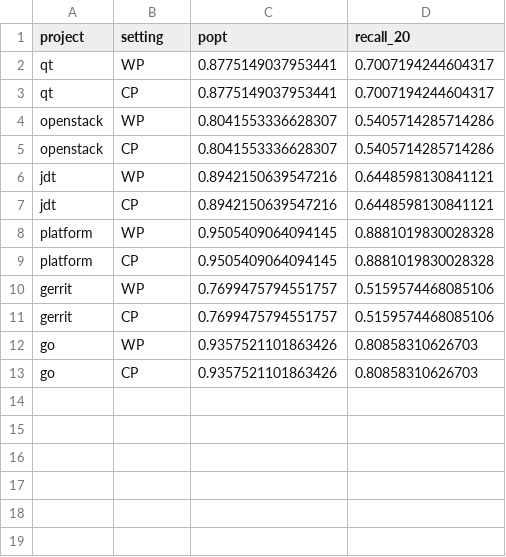
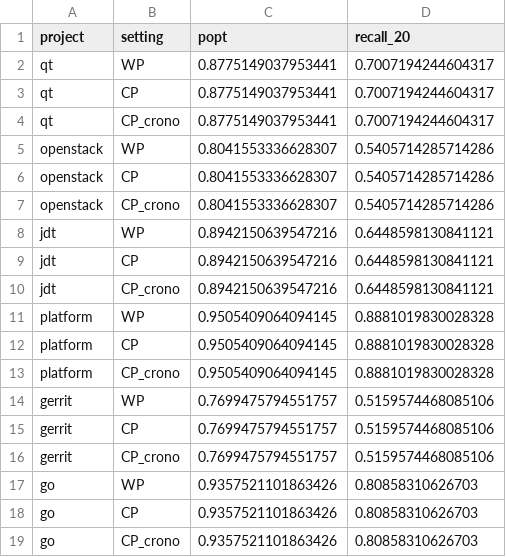
Before and after one commit to alana-britoc/Projeto-IA, a CSV file: results/metrics/esforco_referencia.csv, drawn as a sheet.

Commit message:
feat(evaluation): incluir o CP cronológico na referência de esforço

```diff
--- a/results/metrics/esforco_referencia.csv
+++ b/results/metrics/esforco_referencia.csv
@@ -3,11 +3,17 @@ qt,WP,0.8775149037953441,0.7007194244604317
 qt,CP,0.8775149037953441,0.7007194244604317
+qt,CP_crono,0.8775149037953441,0.7007194244604317
 openstack,WP,0.8041553336628307,0.5405714285714286
 openstack,CP,0.8041553336628307,0.5405714285714286
+openstack,CP_crono,0.8041553336628307,0.5405714285714286
 jdt,WP,0.8942150639547216,0.6448598130841121
 jdt,CP,0.8942150639547216,0.6448598130841121
+jdt,CP_crono,0.8942150639547216,0.6448598130841121
 platform,WP,0.9505409064094145,0.8881019830028328
 platform,CP,0.9505409064094145,0.8881019830028328
+platform,CP_crono,0.9505409064094145,0.8881019830028328
 gerrit,WP,0.7699475794551757,0.5159574468085106
 gerrit,CP,0.7699475794551757,0.5159574468085106
+gerrit,CP_crono,0.7699475794551757,0.5159574468085106
 go,WP,0.9357521101863426,0.80858310626703
 go,CP,0.9357521101863426,0.80858310626703
+go,CP_crono,0.9357521101863426,0.80858310626703
```
Also changed, not shown: 1 other file.
